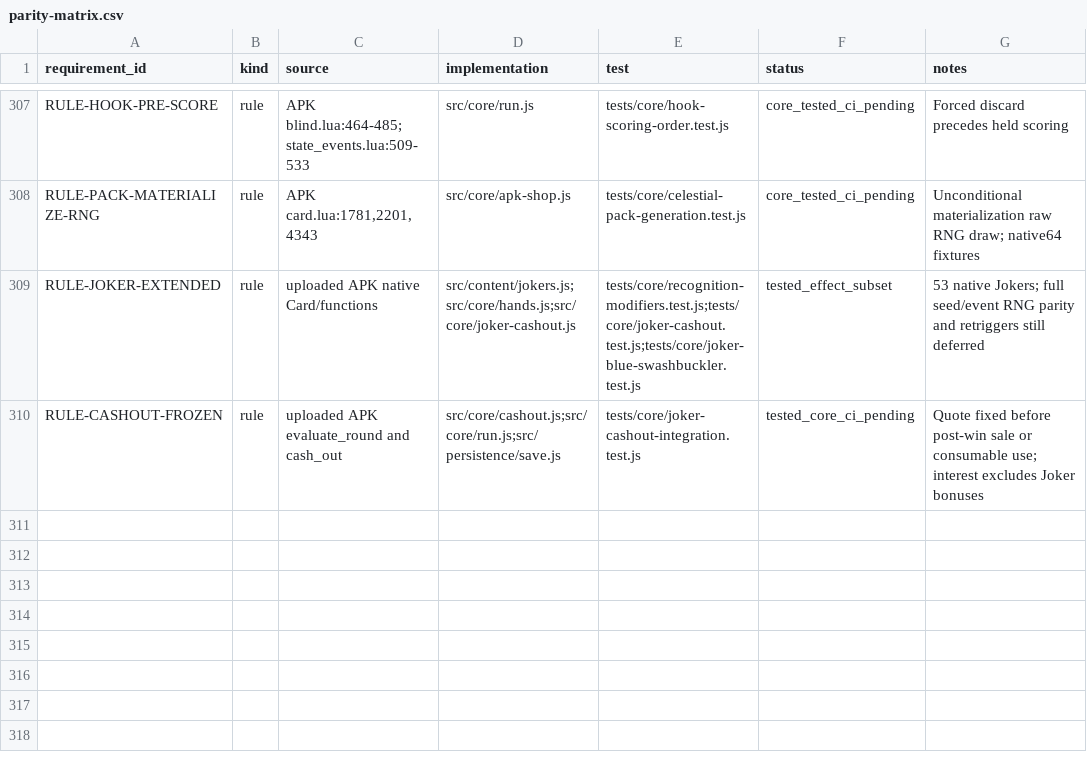
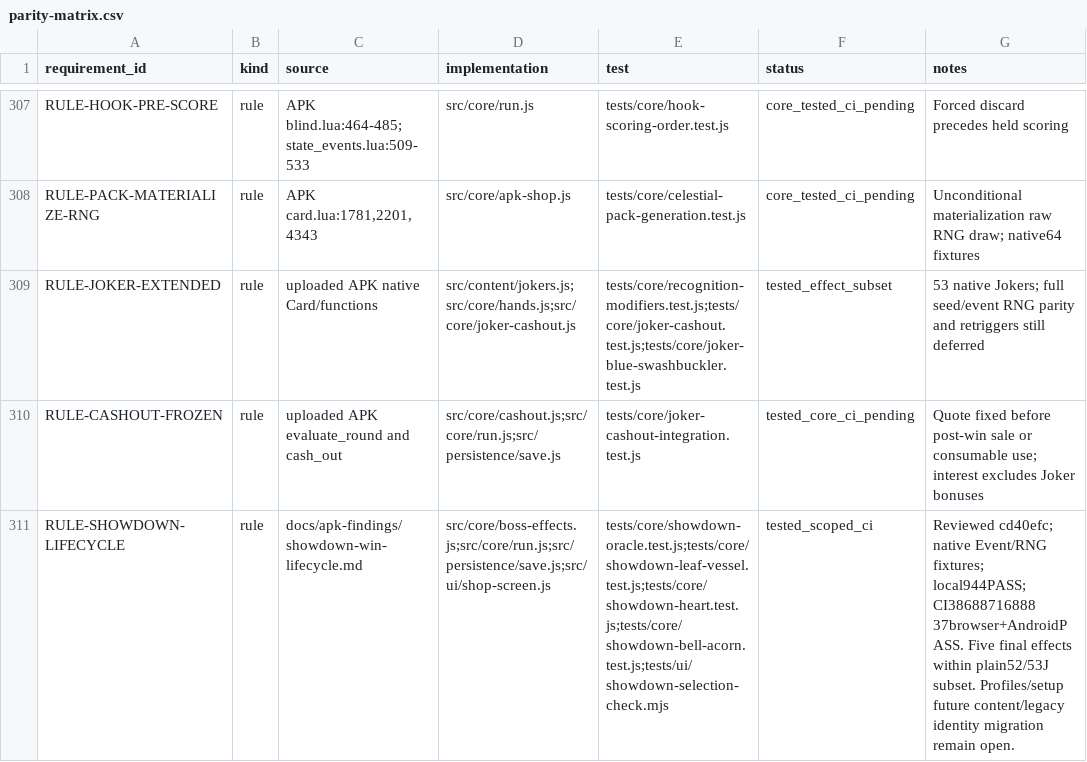
Before and after one commit to kotlyakov/Perriot-android, a CSV file: docs/parity-matrix.csv, drawn as a sheet; only a part is shown, gaps mark what is left out.

```diff
--- a/docs/parity-matrix.csv
+++ b/docs/parity-matrix.csv
@@ -310 +310,2 @@ RULE-JOKER-EXTENDED,rule,uploaded APK native Card/functions,src/content/jokers.j
 RULE-CASHOUT-FROZEN,rule,uploaded APK evaluate_round and cash_out,src/core/cashout.js;src/core/run.js;src/persistence/save.js,tests/core/joker-cashout-integration.test.js,tested_core_ci_pending,Quote fixed before post-win sale or consumable use; interest excludes Joker bonuses
+RULE-SHOWDOWN-LIFECYCLE,rule,docs/apk-findings/showdown-win-lifecycle.md,src/core/boss-effects.js;src/core/run.js;src/persistence/save.js;src/ui/shop-screen.js,tests/core/showdown-oracle.test.js;tests/core/showdown-leaf-vessel.test.js;tests/core/showdown-heart.test.js;tests/core/showdown-bell-acorn.test.js;tests/ui/showdown-selection-check.mjs,tested_scoped_ci,Reviewed cd40efc; native Event/RNG fixtures; local944PASS; CI38688716888 37browser+AndroidPASS. Five final effects within plain52/53J subset. Profiles/setup future content/legacy identity migration remain open.
```
Also changed, not shown: docs/content-manifest.csv, 36 other files.
